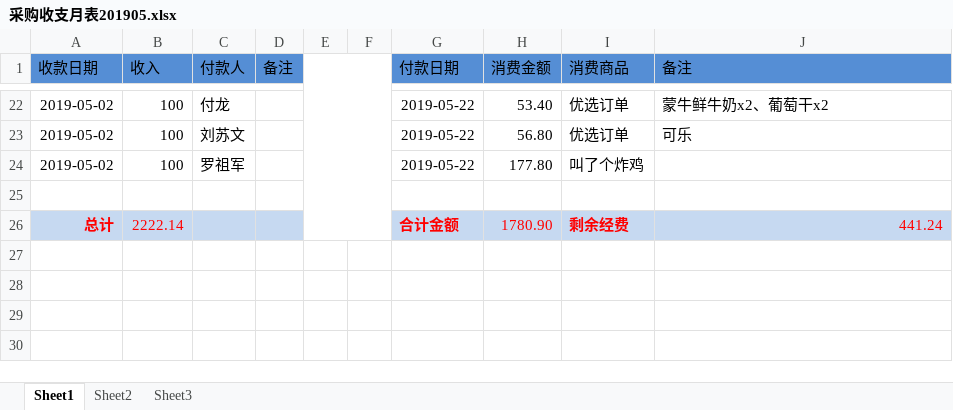
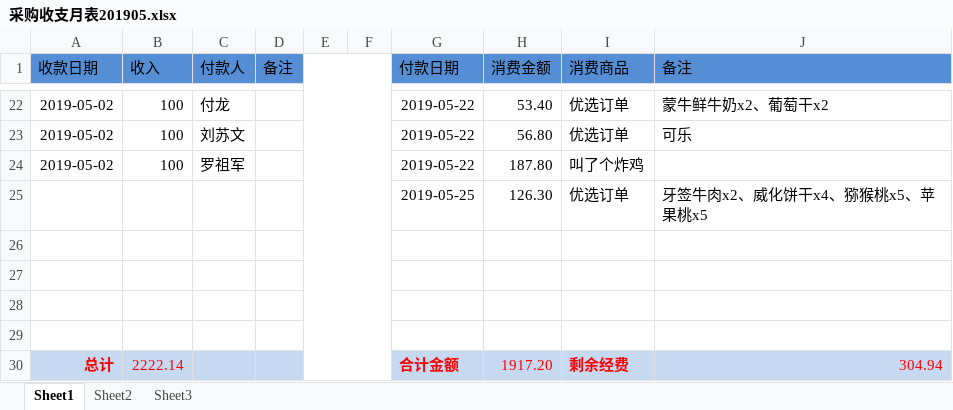
Before and after one commit to liqiaolin520/xsyx-food, an Excel workbook: 采购收支月表201905.xlsx, sheet Sheet1, drawn as a sheet; only a part is shown, gaps mark what is left out; values as stored, in another font and other column widths than the file's, no borders; addresses are those after the commit; the diff names each change by its address in the sheet, - before the commit and + after, or states it on an @@ line.

```diff
--- a/采购收支月表201905.xlsx (sheet Sheet1)
+++ b/采购收支月表201905.xlsx (sheet Sheet1)
-H24 (消费金额): 177.80
+H24 (消费金额): 187.80
+row 25:  |  |  |  |  |  | 2019-05-25 | 126.30 | 优选订单 | 牙签牛肉x2、威化饼干x4、猕猴桃x5、苹果桃x5
+row 27: (empty)
+row 28: (empty)
+row 29: (empty)
-H30 (消费金额): 1780.90
+H30 (消费金额): 1917.20
-J30 (备注): 441.24
+J30 (备注): 304.94
```
Also changed, not shown: 1 other file.
